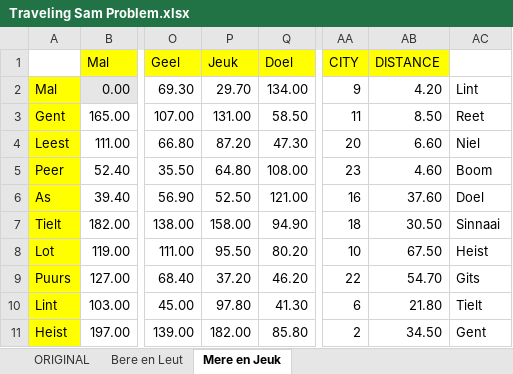
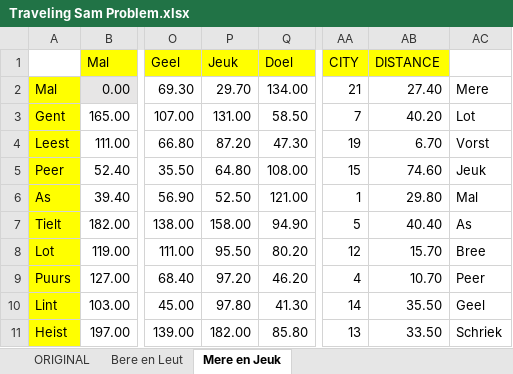
Before and after one commit to soniCaH/Traveling-Sam-Gooris-Problem, an Excel workbook: Traveling Sam Problem.xlsx, sheet Mere en Jeuk, drawn as a sheet; only a part is shown, gaps mark what is left out; values as stored, in another font and other column widths than the file's, no borders; the diff covers the shown part only; the diff names each change by its address in the sheet, - before the commit and + after, or states it on an @@ line.

Commit message:
Error correction (Jeuk <> Puurs distance was wrong).

```diff
--- a/Traveling Sam Problem.xlsx (sheet Mere en Jeuk)
+++ b/Traveling Sam Problem.xlsx (sheet Mere en Jeuk)
-AA2 (CITY): 9
+AA2 (CITY): 21
-AB2 (DISTANCE): 4.20
+AB2 (DISTANCE): 27.40
-AC2: Lint
+AC2: Mere
-AA3 (CITY): 11
+AA3 (CITY): 7
-AB3 (DISTANCE): 8.50
+AB3 (DISTANCE): 40.20
-AC3: Reet
+AC3: Lot
-AA4 (CITY): 20
+AA4 (CITY): 19
-AB4 (DISTANCE): 6.60
+AB4 (DISTANCE): 6.70
-AC4: Niel
+AC4: Vorst
-AA5 (CITY): 23
+AA5 (CITY): 15
-AB5 (DISTANCE): 4.60
+AB5 (DISTANCE): 74.60
-AC5: Boom
+AC5: Jeuk
-AA6 (CITY): 16
+AA6 (CITY): 1
-AB6 (DISTANCE): 37.60
+AB6 (DISTANCE): 29.80
-AC6: Doel
+AC6: Mal
-AA7 (CITY): 18
+AA7 (CITY): 5
-AB7 (DISTANCE): 30.50
+AB7 (DISTANCE): 40.40
-AC7: Sinnaai
+AC7: As
-AA8 (CITY): 10
+AA8 (CITY): 12
-AB8 (DISTANCE): 67.50
+AB8 (DISTANCE): 15.70
-AC8: Heist
+AC8: Bree
-P9 (Jeuk): 37.20
+P9 (Jeuk): 97.20
-AA9 (CITY): 22
+AA9 (CITY): 4
-AB9 (DISTANCE): 54.70
+AB9 (DISTANCE): 10.70
-AC9: Gits
+AC9: Peer
-AA10 (CITY): 6
+AA10 (CITY): 14
-AB10 (DISTANCE): 21.80
+AB10 (DISTANCE): 35.50
-AC10: Tielt
+AC10: Geel
-AA11 (CITY): 2
+AA11 (CITY): 13
-AB11 (DISTANCE): 34.50
+AB11 (DISTANCE): 33.50
-AC11: Gent
+AC11: Schriek
```
Also changed, not shown: 43 edited cells elsewhere in this sheet, 6 other files.
